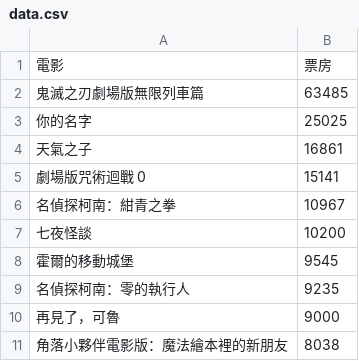
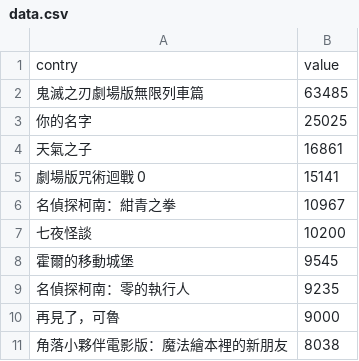
Before and after one commit to ZonAllen/test, a CSV file: data.csv, drawn as a sheet.

Commit message:
Add files via upload

```diff
--- a/data.csv
+++ b/data.csv
@@ -1,2 +1,2 @@
-電影,票房
+contry,value
 鬼滅之刃劇場版無限列車篇,63485
```
